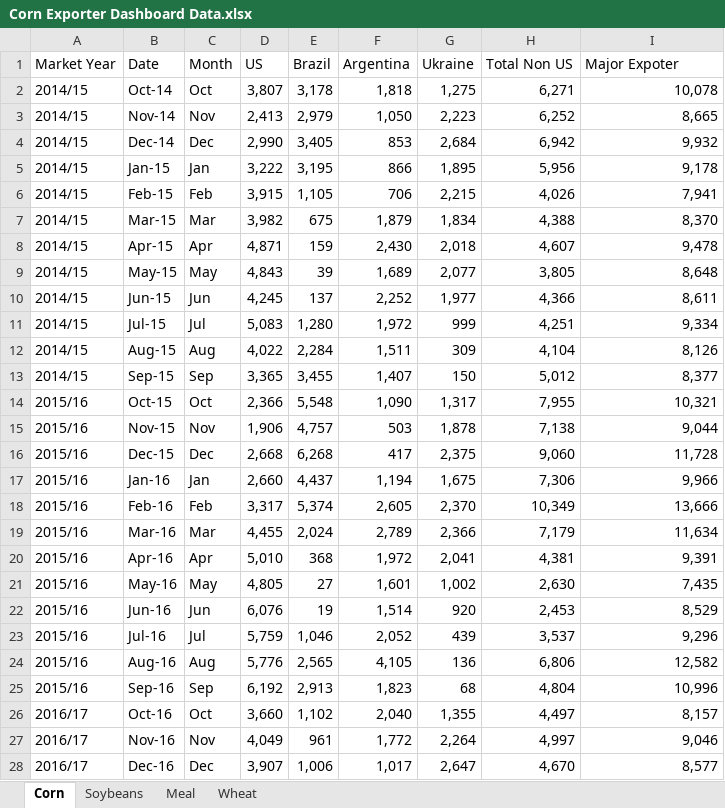
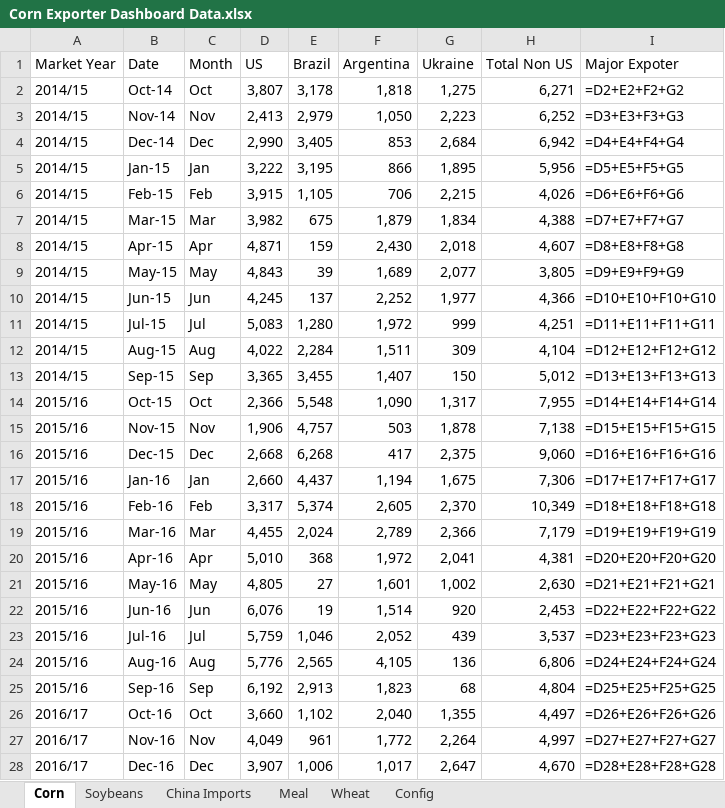
Before and after one commit to koltenpostin93-blip/majorexporters, an Excel workbook: Corn Exporter Dashboard Data.xlsx, sheet Corn, drawn as a sheet; only a part is shown; values as stored, in another font and other column widths than the file's, no cell formats; formulas without a stored value are shown as written; the diff covers the shown part only; the diff names each change by its address in the sheet, - before the commit and + after, or states it on an @@ line.

```diff
--- a/Corn Exporter Dashboard Data.xlsx (sheet Corn)
+++ b/Corn Exporter Dashboard Data.xlsx (sheet Corn)
+sheet tab: China Imports
+sheet tab: Config
-I2 (Major Expoter): 10,078
+I2 (Major Expoter): =D2+E2+F2+G2
-I3 (Major Expoter): 8,665
+I3 (Major Expoter): =D3+E3+F3+G3
-I4 (Major Expoter): 9,932
+I4 (Major Expoter): =D4+E4+F4+G4
-I5 (Major Expoter): 9,178
+I5 (Major Expoter): =D5+E5+F5+G5
-I6 (Major Expoter): 7,941
+I6 (Major Expoter): =D6+E6+F6+G6
-I7 (Major Expoter): 8,370
+I7 (Major Expoter): =D7+E7+F7+G7
-I8 (Major Expoter): 9,478
+I8 (Major Expoter): =D8+E8+F8+G8
-I9 (Major Expoter): 8,648
+I9 (Major Expoter): =D9+E9+F9+G9
-I10 (Major Expoter): 8,611
+I10 (Major Expoter): =D10+E10+F10+G10
-I11 (Major Expoter): 9,334
+I11 (Major Expoter): =D11+E11+F11+G11
-I12 (Major Expoter): 8,126
+I12 (Major Expoter): =D12+E12+F12+G12
-I13 (Major Expoter): 8,377
+I13 (Major Expoter): =D13+E13+F13+G13
-I14 (Major Expoter): 10,321
+I14 (Major Expoter): =D14+E14+F14+G14
-I15 (Major Expoter): 9,044
+I15 (Major Expoter): =D15+E15+F15+G15
-I16 (Major Expoter): 11,728
+I16 (Major Expoter): =D16+E16+F16+G16
-I17 (Major Expoter): 9,966
+I17 (Major Expoter): =D17+E17+F17+G17
-I18 (Major Expoter): 13,666
+I18 (Major Expoter): =D18+E18+F18+G18
-I19 (Major Expoter): 11,634
+I19 (Major Expoter): =D19+E19+F19+G19
-I20 (Major Expoter): 9,391
+I20 (Major Expoter): =D20+E20+F20+G20
-I21 (Major Expoter): 7,435
+I21 (Major Expoter): =D21+E21+F21+G21
-I22 (Major Expoter): 8,529
+I22 (Major Expoter): =D22+E22+F22+G22
-I23 (Major Expoter): 9,296
+I23 (Major Expoter): =D23+E23+F23+G23
-I24 (Major Expoter): 12,582
+I24 (Major Expoter): =D24+E24+F24+G24
-I25 (Major Expoter): 10,996
+I25 (Major Expoter): =D25+E25+F25+G25
-I26 (Major Expoter): 8,157
+I26 (Major Expoter): =D26+E26+F26+G26
-I27 (Major Expoter): 9,046
+I27 (Major Expoter): =D27+E27+F27+G27
-I28 (Major Expoter): 8,577
+I28 (Major Expoter): =D28+E28+F28+G28
```
Also changed, not shown: 131 edited cells elsewhere in this sheet, sheet Soybeans, sheet Wheat, sheet Meal, cell formats, 1 other file.
